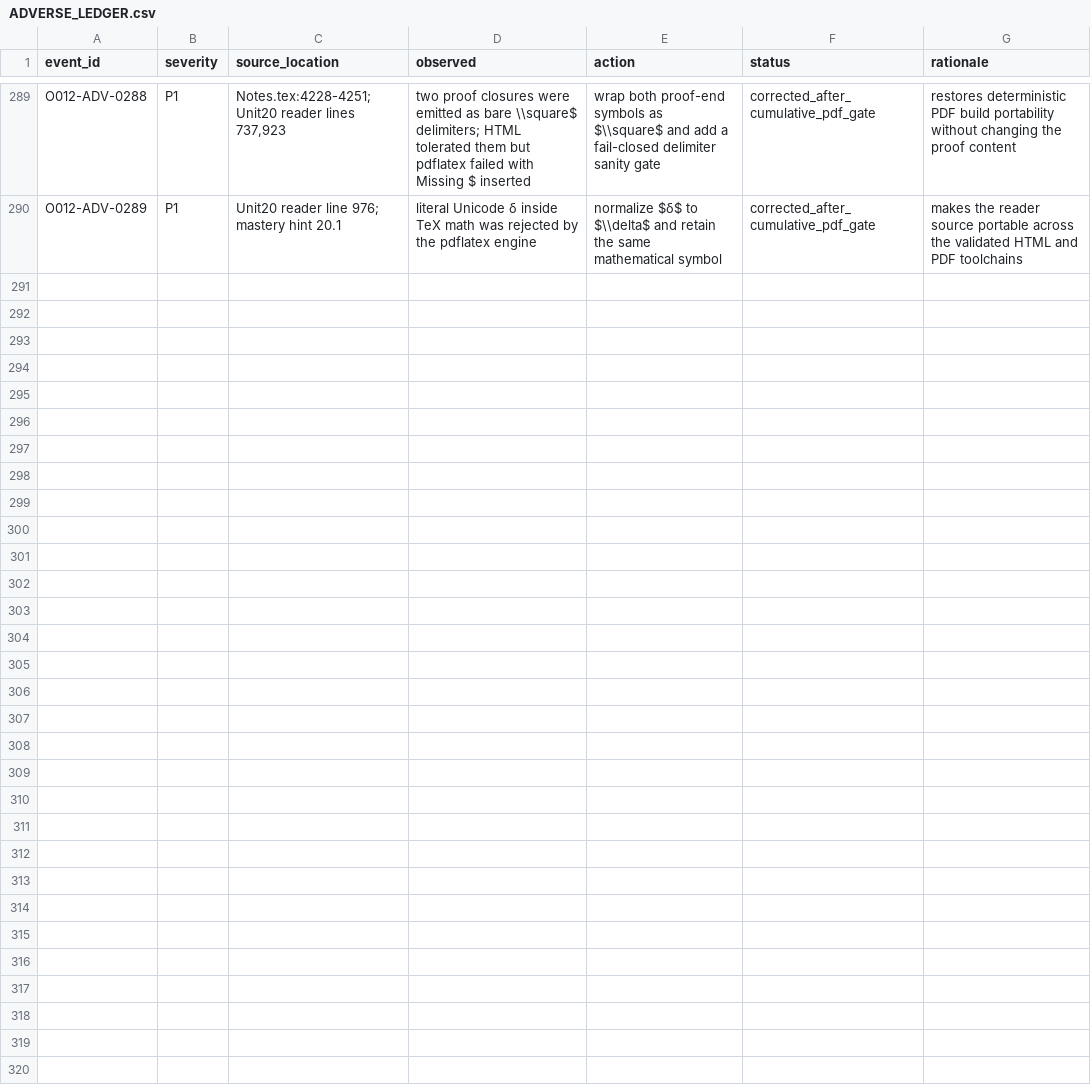
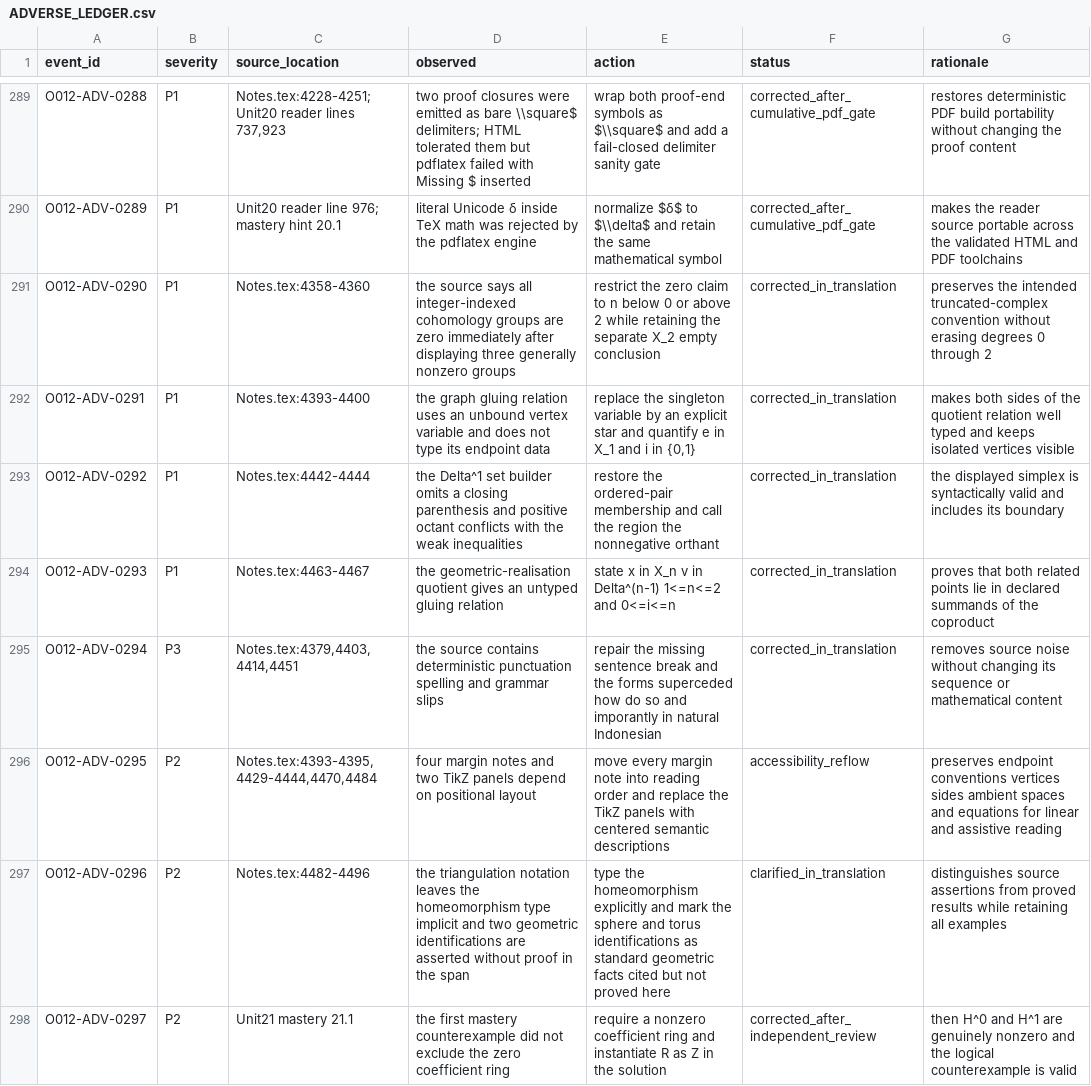
Before and after one commit to KokunoYumeto/algebraic-topology-id, a CSV file: 00_control/ADVERSE_LEDGER.csv, drawn as a sheet; only a part is shown, gaps mark what is left out; the diff names each change by its address in the sheet, - before the commit and + after, or states it on an @@ line.

Commit message:
Add Indonesian algebraic topology lecture 21

```diff
--- a/00_control/ADVERSE_LEDGER.csv
+++ b/00_control/ADVERSE_LEDGER.csv
+row 291: O012-ADV-0290 | P1 | Notes.tex:4358-4360 | the source says all integer-indexed cohomology groups are zero immediately after displaying three generally nonzero groups | restrict the zero claim to n below 0 or above 2 while retaining the separate X_2 empty conclusion | corrected_in_translation | preserves the intended truncated-complex convention without erasing degrees 0 through 2
+row 292: O012-ADV-0291 | P1 | Notes.tex:4393-4400 | the graph gluing relation uses an unbound vertex variable and does not type its endpoint data | replace the singleton variable by an explicit star and quantify e in X_1 and i in {0,1} | corrected_in_translation | makes both sides of the quotient relation well typed and keeps isolated vertices visible
+row 293: O012-ADV-0292 | P1 | Notes.tex:4442-4444 | the Delta^1 set builder omits a closing parenthesis and positive octant conflicts with the weak inequalities | restore the ordered-pair membership and call the region the nonnegative orthant | corrected_in_translation | the displayed simplex is syntactically valid and includes its boundary
+row 294: O012-ADV-0293 | P1 | Notes.tex:4463-4467 | the geometric-realisation quotient gives an untyped gluing relation | state x in X_n v in Delta^(n-1) 1<=n<=2 and 0<=i<=n | corrected_in_translation | proves that both related points lie in declared summands of the coproduct
+row 295: O012-ADV-0294 | P3 | Notes.tex:4379,4403,4414,4451 | the source contains deterministic punctuation spelling and grammar slips | repair the missing sentence break and the forms superceded how do so and imporantly in natural Indonesian | corrected_in_translation | removes source noise without changing its sequence or mathematical content
+row 296: O012-ADV-0295 | P2 | Notes.tex:4393-4395,4429-4444,4470,4484 | four margin notes and two TikZ panels depend on positional layout | move every margin note into reading order and replace the TikZ panels with centered semantic descriptions | accessibility_reflow | preserves endpoint conventions vertices sides ambient spaces and equations for linear and assistive reading
+row 297: O012-ADV-0296 | P2 | Notes.tex:4482-4496 | the triangulation notation leaves the homeomorphism type implicit and two geometric identifications are asserted without proof in the span | type the homeomorphism explicitly and mark the sphere and torus identifications as standard geometric facts cited but not proved here | clarified_in_translation | distinguishes source assertions from proved results while retaining all examples
+row 298: O012-ADV-0297 | P2 | Unit21 mastery 21.1 | the first mastery counterexample did not exclude the zero coefficient ring | require a nonzero coefficient ring and instantiate R as Z in the solution | corrected_after_independent_review | then H^0 and H^1 are genuinely nonzero and the logical counterexample is valid
```
Also changed, not shown: 00_control/TERMINOLOGY.csv, 36 other files.
